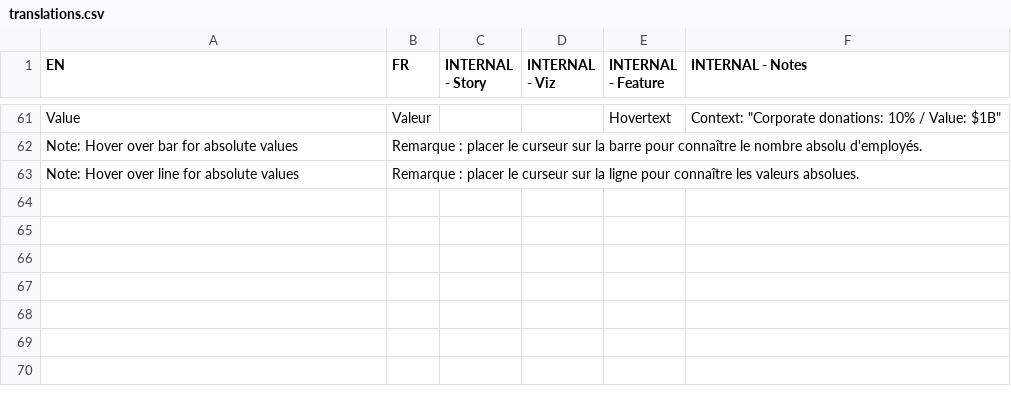
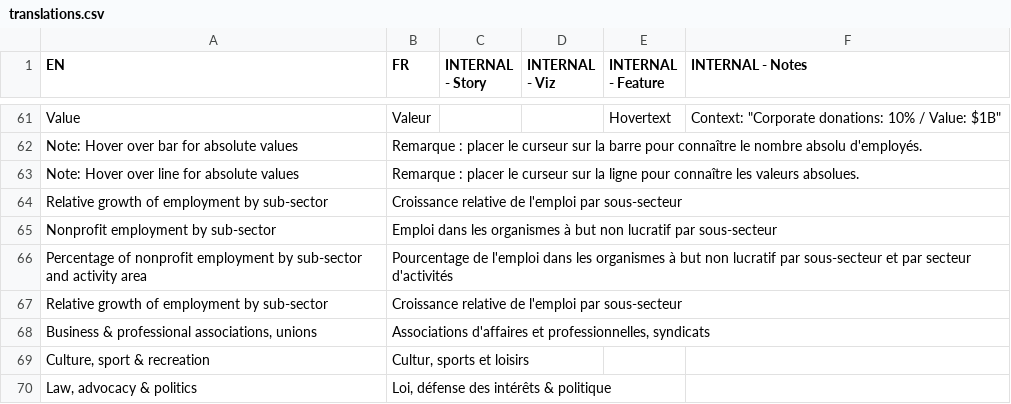
Before and after one commit to brittwitham/donetbenevolat_staging, a CSV file: apps/translations.csv, drawn as a sheet; only a part is shown, gaps mark what is left out.

```diff
--- a/apps/translations.csv
+++ b/apps/translations.csv
@@ -63 +63,8 @@ Note: Hover over bar for absolute values, Remarque : placer le curseur sur la ba
 Note: Hover over line for absolute values, Remarque : placer le curseur sur la ligne pour connaître les valeurs absolues.
+Relative growth of employment by sub-sector,Croissance relative de l'emploi par sous-secteur
+Nonprofit employment by sub-sector,Emploi dans les organismes à but non lucratif par sous-secteur
+Percentage of nonprofit employment by sub-sector and activity area,Pourcentage de l'emploi dans les organismes à but non lucratif par sous-secteur et par secteur d'activités
+Relative growth of employment by sub-sector,Croissance relative de l'emploi par sous-secteur
+"Business & professional associations, unions","Associations d'affaires et professionnelles, syndicats"
+"Culture, sport & recreation","Cultur, sports et loisirs"
+"Law, advocacy & politics","Loi, défense des intérêts & politique"
```
Also changed, not shown: tables/empSubSecActivity.csv, tables/gdpSubSecActivity.csv, 7 other files.
